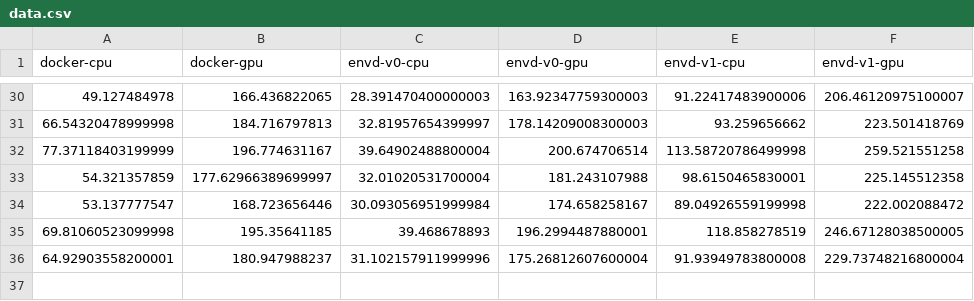
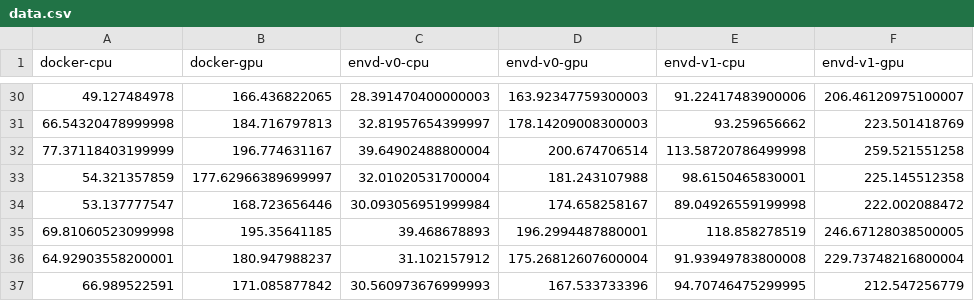
Before and after one commit to kemingy/envd-nightly, a CSV file: data.csv, drawn as a sheet; only a part is shown, gaps mark what is left out.

Commit message:
CI: update benchmark data and image
Signed-off-by: github-actions-bot <github-actions-bot@users.noreply.github.com>

```diff
--- a/data.csv
+++ b/data.csv
@@ -35,2 +35,3 @@ docker-cpu,docker-gpu,envd-v0-cpu,envd-v0-gpu,envd-v1-cpu,envd-v1-gpu
 69.81060523099998,195.35641185,39.468678893,196.2994487880001,118.858278519,246.67128038500005
-64.92903558200001,180.947988237,31.102157911999996,175.26812607600004,91.93949783800008,229.73748216800004
+64.92903558200001,180.947988237,31.102157912,175.26812607600004,91.93949783800008,229.73748216800004
+66.989522591,171.085877842,30.560973676999993,167.533733396,94.70746475299995,212.547256779
```
Also changed, not shown: 1 other file.
